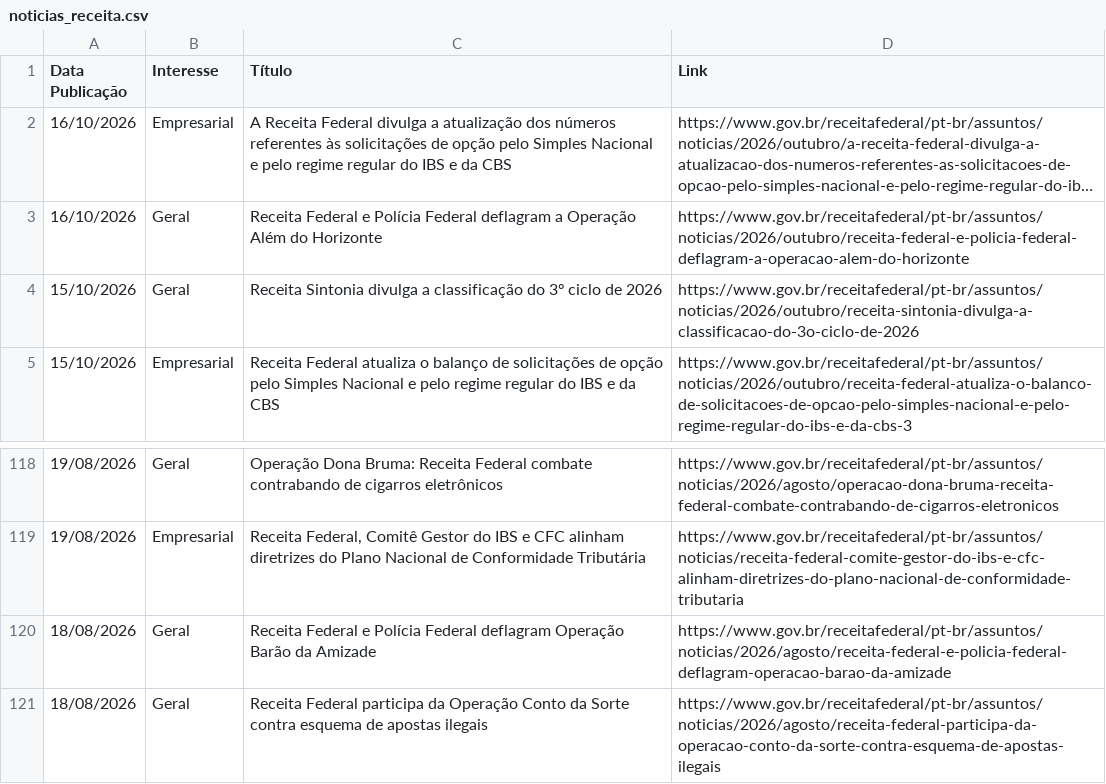
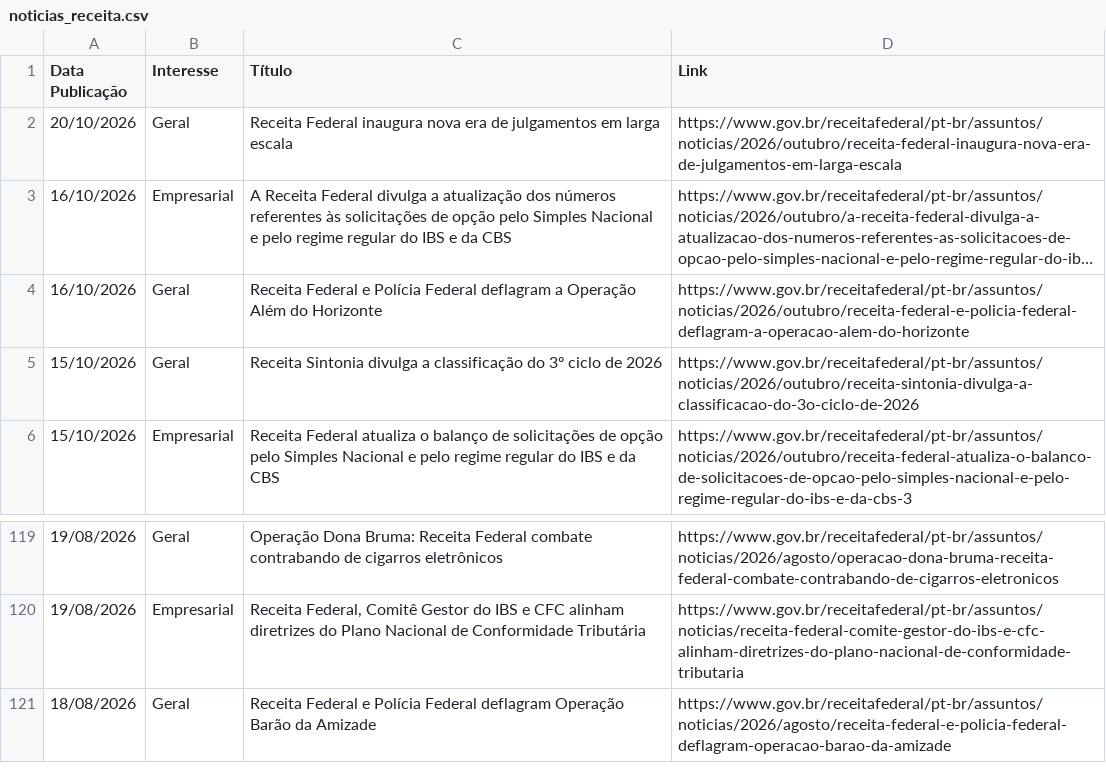
Before and after one commit to suporteagyle/automacao-receita, a CSV file: noticias_receita.csv, drawn as a sheet; only a part is shown, gaps mark what is left out; long unchanged cells end in …; removed rows and columns are numbered as before the commit, all else as after; the diff names each change by its address in the sheet, - before the commit and + after, or states it on an @@ line.

```diff
--- a/noticias_receita.csv
+++ b/noticias_receita.csv
+row 2: 20/10/2026 | Geral | Receita Federal inaugura nova era de julgamentos em larga escala | https://www.gov.br/receitafederal/pt-br/assuntos/noticias/2026/outubro/receita-federal-inaugura-nova-era-de-julgamentos-em-larga-escala
-row 121: 18/08/2026 | Geral | Receita Federal participa da Operação Conto da Sorte contra esquema de apostas ilegais | https://www.gov.br/receitafederal/pt-br/assuntos/noticias/2026/agosto/receita-federal-participa-da-operacao-conto-da-sorte-contra-esquema-de-apostas-ilegais
```
